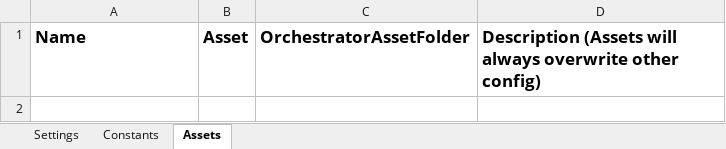
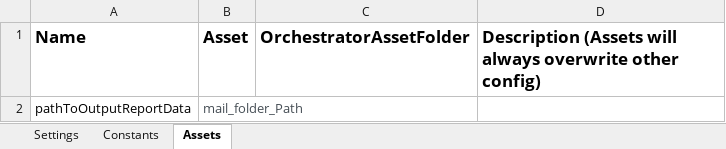
Before and after one commit to samuelekefwf/fwf-Performer-DogCatAPI, an Excel workbook: Data/Config.xlsx, sheet Assets, drawn as a sheet; values as stored, in another font and other column widths than the file's, no borders; the diff names each change by its address in the sheet, - before the commit and + after, or states it on an @@ line.

```diff
--- a/Data/Config.xlsx (sheet Assets)
+++ b/Data/Config.xlsx (sheet Assets)
+row 2: pathToOutputReportData | mail_folder_Path
```
Also changed, not shown: sheet Settings, sheet Constants, 13 other files.
